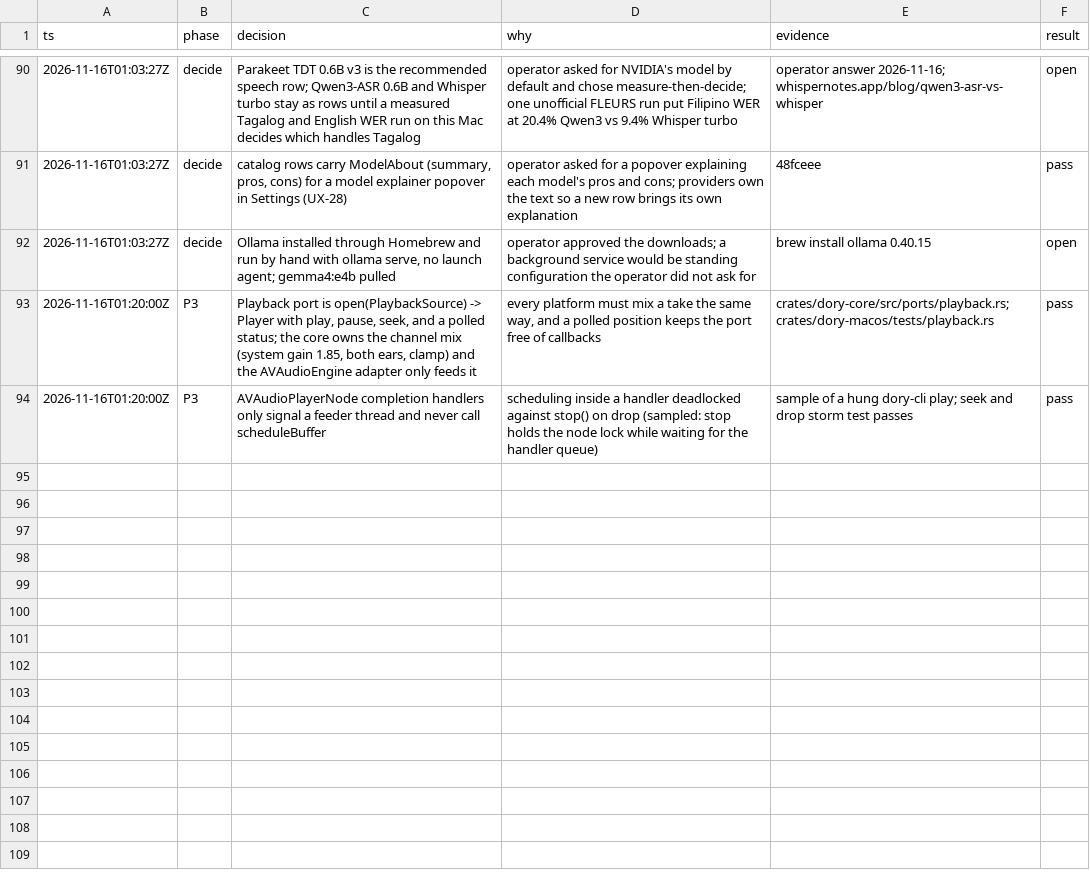
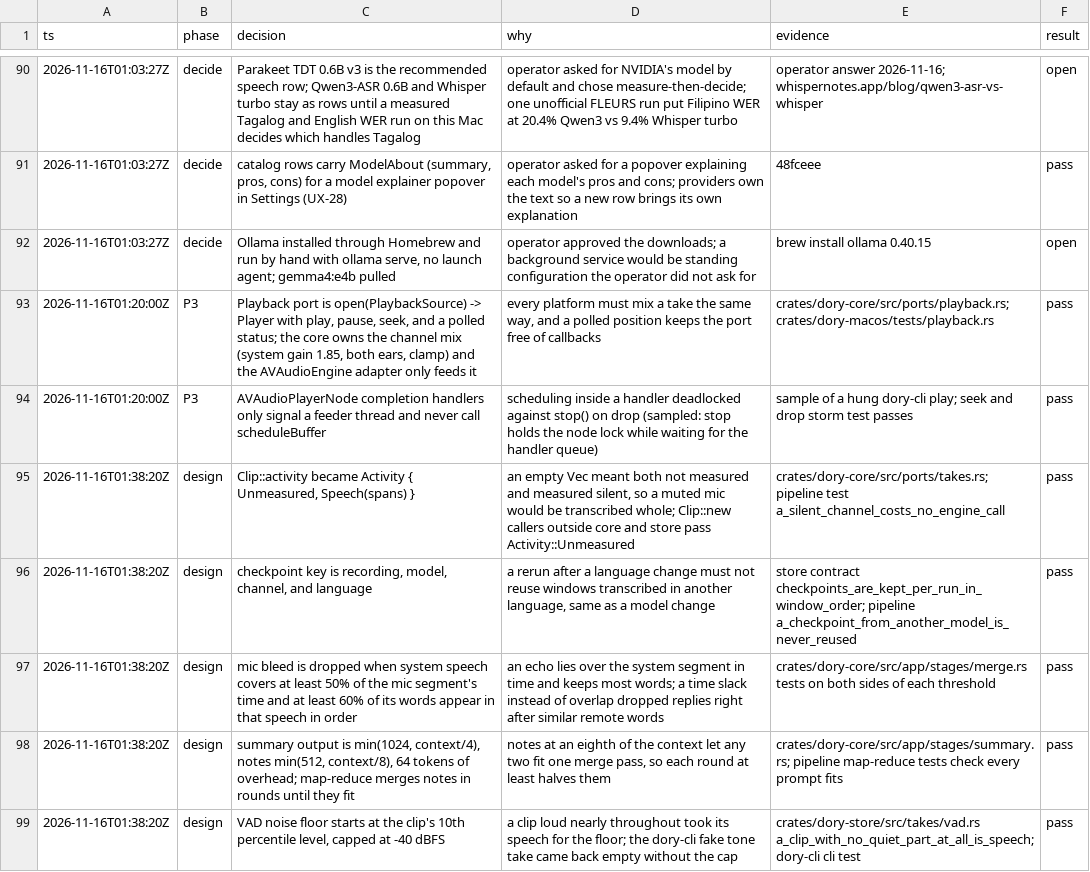
Before and after one commit to duyth1203/dory, a TSV file: docs/plans/decisions.tsv, drawn as a sheet; only a part is shown, gaps mark what is left out.

Commit message:
feat(core): window, checkpoint, merge, and map-reduce the pipeline stages
Transcribe cuts each clip into windows at silence up to SttCaps::window,
skips clips and stretches with no speech, checkpoints every finished
window, and resumes a rerun at the first unfinished one. Speakers are
numbered across the whole clip, channels merge by time, and mic segments
that repeat system speech are dropped. Summaries run in one pass when the
transcript fits the model's context and as a map-reduce otherwise.

tests/pipeline.rs drives each rule through the facade with fakes.

```diff
--- a/docs/plans/decisions.tsv
+++ b/docs/plans/decisions.tsv
@@ -94 +94,6 @@ ts	phase	decision	why	evidence	result
 2026-11-16T01:20:00Z	P3	AVAudioPlayerNode completion handlers only signal a feeder thread and never call scheduleBuffer	scheduling inside a handler deadlocked against stop() on drop (sampled: stop holds the node lock while waiting for the handler queue)	sample of a hung dory-cli play; seek and drop storm test passes	pass
+2026-11-16T01:38:20Z	design	Clip::activity became Activity { Unmeasured, Speech(spans) }	an empty Vec meant both not measured and measured silent, so a muted mic would be transcribed whole; Clip::new callers outside core and store pass Activity::Unmeasured	crates/dory-core/src/ports/takes.rs; pipeline test a_silent_channel_costs_no_engine_call	pass
+2026-11-16T01:38:20Z	design	checkpoint key is recording, model, channel, and language	a rerun after a language change must not reuse windows transcribed in another language, same as a model change	store contract checkpoints_are_kept_per_run_in_window_order; pipeline a_checkpoint_from_another_model_is_never_reused	pass
+2026-11-16T01:38:20Z	design	mic bleed is dropped when system speech covers at least 50% of the mic segment's time and at least 60% of its words appear in that speech in order	an echo lies over the system segment in time and keeps most words; a time slack instead of overlap dropped replies right after similar remote words	crates/dory-core/src/app/stages/merge.rs tests on both sides of each threshold	pass
+2026-11-16T01:38:20Z	design	summary output is min(1024, context/4), notes min(512, context/8), 64 tokens of overhead; map-reduce merges notes in rounds until they fit	notes at an eighth of the context let any two fit one merge pass, so each round at least halves them	crates/dory-core/src/app/stages/summary.rs; pipeline map-reduce tests check every prompt fits	pass
+2026-11-16T01:38:20Z	design	VAD noise floor starts at the clip's 10th percentile level, capped at -40 dBFS	a clip loud nearly throughout took its speech for the floor; the dory-cli fake tone take came back empty without the cap	crates/dory-store/src/takes/vad.rs a_clip_with_no_quiet_part_at_all_is_speech; dory-cli cli test	pass
```
Also changed, not shown: 10 other files.
